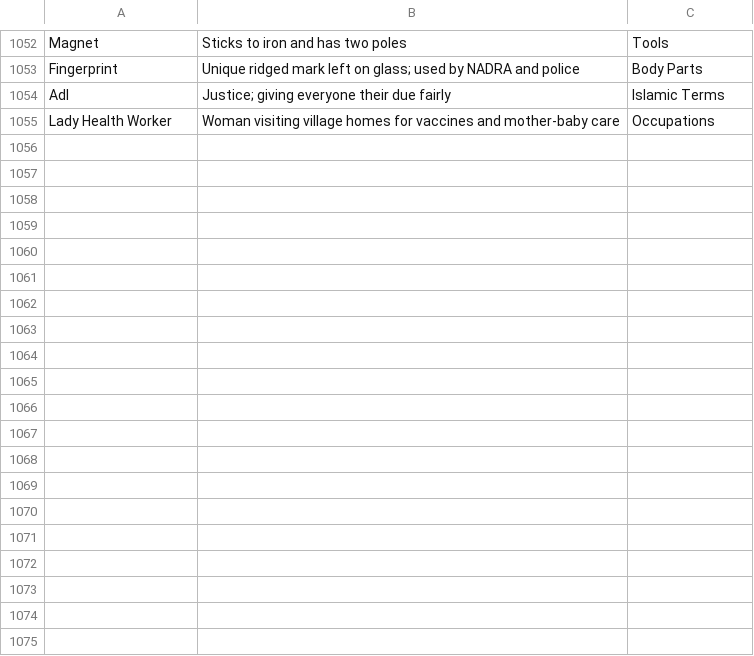
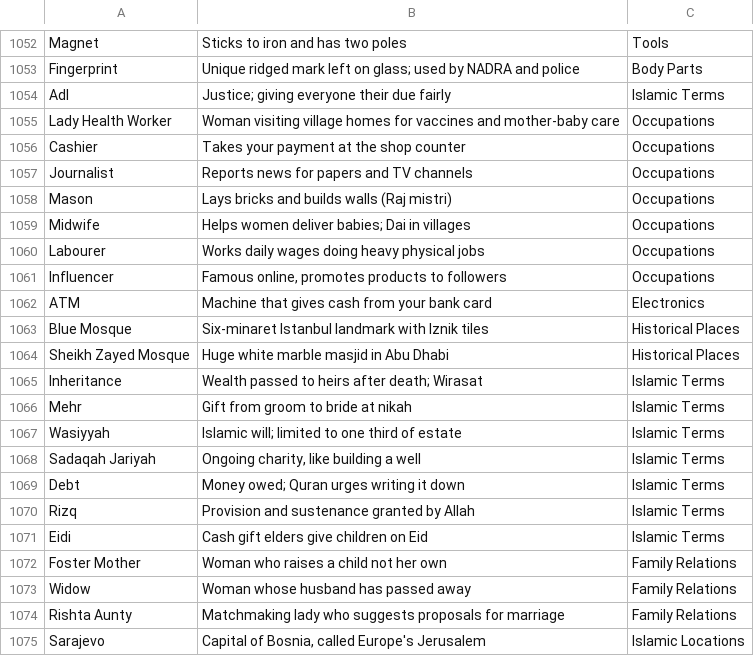
Before and after one commit to theshabab/jorbox, a CSV file: data/seed/data/game1.csv, drawn as a sheet; only a part is shown, gaps mark what is left out; the diff covers the shown part only; the diff names each change by its address in the sheet, - before the commit and + after, or states it on an @@ line.

```diff
--- a/data/seed/data/game1.csv
+++ b/data/seed/data/game1.csv
+row 1056: Cashier | Takes your payment at the shop counter | Occupations
+row 1057: Journalist | Reports news for papers and TV channels | Occupations
+row 1058: Mason | Lays bricks and builds walls (Raj mistri) | Occupations
+row 1059: Midwife | Helps women deliver babies; Dai in villages | Occupations
+row 1060: Labourer | Works daily wages doing heavy physical jobs | Occupations
+row 1061: Influencer | Famous online, promotes products to followers | Occupations
+row 1062: ATM | Machine that gives cash from your bank card | Electronics
+row 1063: Blue Mosque | Six-minaret Istanbul landmark with Iznik tiles | Historical Places
+row 1064: Sheikh Zayed Mosque | Huge white marble masjid in Abu Dhabi | Historical Places
+row 1065: Inheritance | Wealth passed to heirs after death; Wirasat | Islamic Terms
+row 1066: Mehr | Gift from groom to bride at nikah | Islamic Terms
+row 1067: Wasiyyah | Islamic will; limited to one third of estate | Islamic Terms
+row 1068: Sadaqah Jariyah | Ongoing charity, like building a well | Islamic Terms
+row 1069: Debt | Money owed; Quran urges writing it down | Islamic Terms
+row 1070: Rizq | Provision and sustenance granted by Allah | Islamic Terms
+row 1071: Eidi | Cash gift elders give children on Eid | Islamic Terms
+row 1072: Foster Mother | Woman who raises a child not her own | Family Relations
+row 1073: Widow | Woman whose husband has passed away | Family Relations
+row 1074: Rishta Aunty | Matchmaking lady who suggests proposals for marriage | Family Relations
+row 1075: Sarajevo | Capital of Bosnia, called Europe's Jerusalem | Islamic Locations
```
Also changed, not shown: 13 added rows elsewhere in this file, 3 other files.
